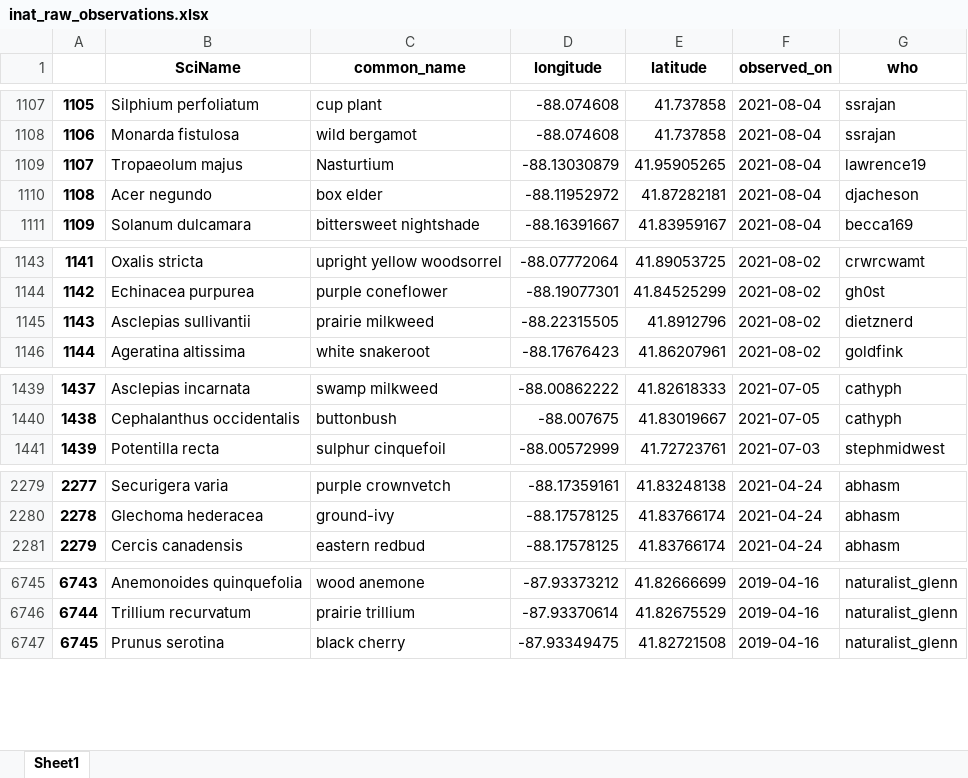
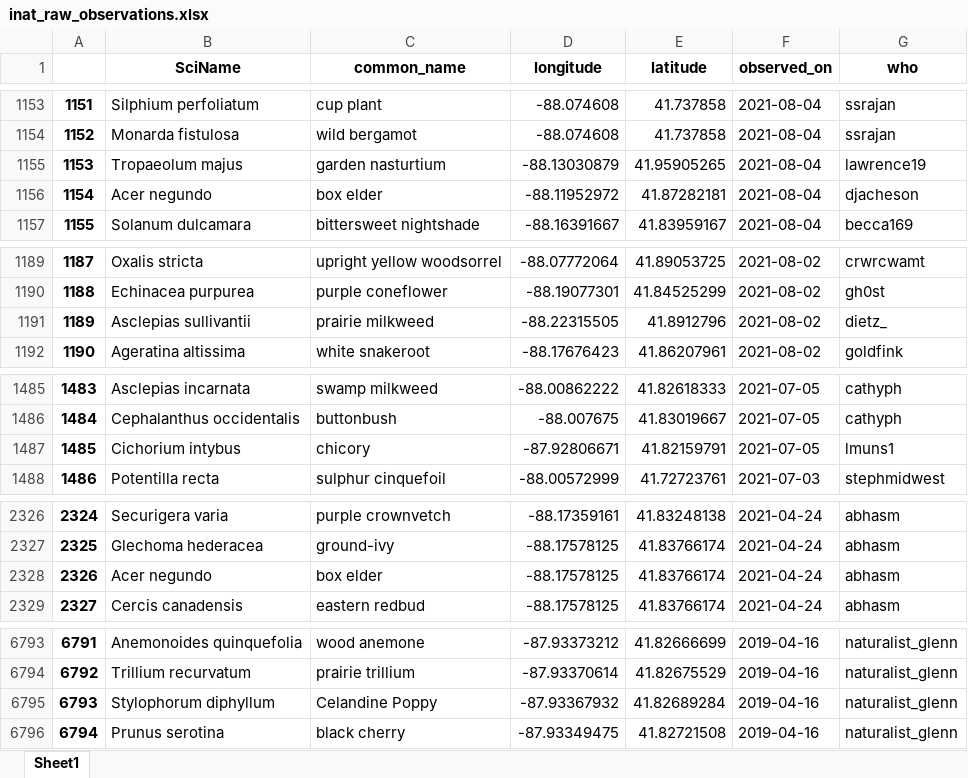
Before and after one commit to ajcpi/PollinatorHabitat, an Excel workbook: inat_raw_observations.xlsx, sheet Sheet1, drawn as a sheet; only a part is shown, gaps mark what is left out; values as stored, in another font and other column widths than the file's, no borders; addresses are those after the commit; the diff covers the shown part only; the diff names each change by its address in the sheet, - before the commit and + after, or states it on an @@ line.

```diff
--- a/inat_raw_observations.xlsx (sheet Sheet1)
+++ b/inat_raw_observations.xlsx (sheet Sheet1)
@@ column A renumbered from row 42 down @@
-C1155 (common_name): Nasturtium
+C1155 (common_name): garden nasturtium
-G1191 (who): dietznerd
+G1191 (who): dietz_
+row 1487: 1485 | Cichorium intybus | chicory | -87.92806671 | 41.82159791 | 2021-07-05 | lmuns1
+row 2328: 2326 | Acer negundo | box elder | -88.17578125 | 41.83766174 | 2021-04-24 | abhasm
+row 6795: 6793 | Stylophorum diphyllum | Celandine Poppy | -87.93367932 | 41.82689284 | 2019-04-16 | naturalist_glenn
```
Also changed, not shown: 46 added rows elsewhere in this sheet, 6 other files.
